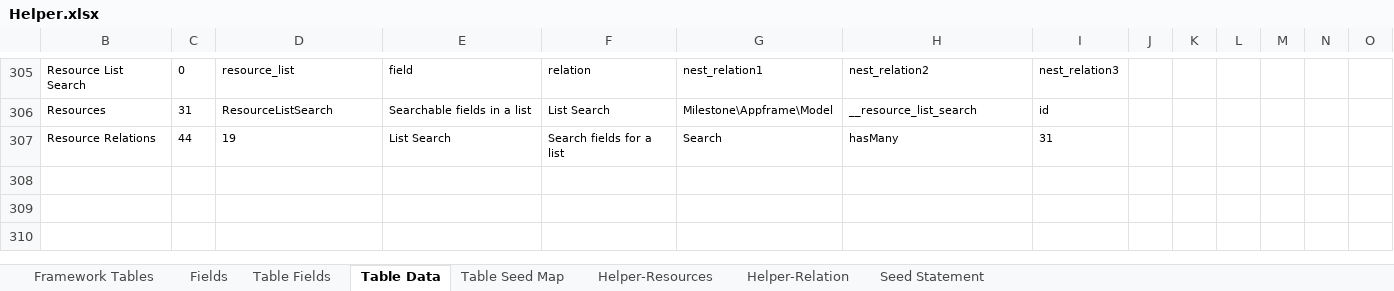
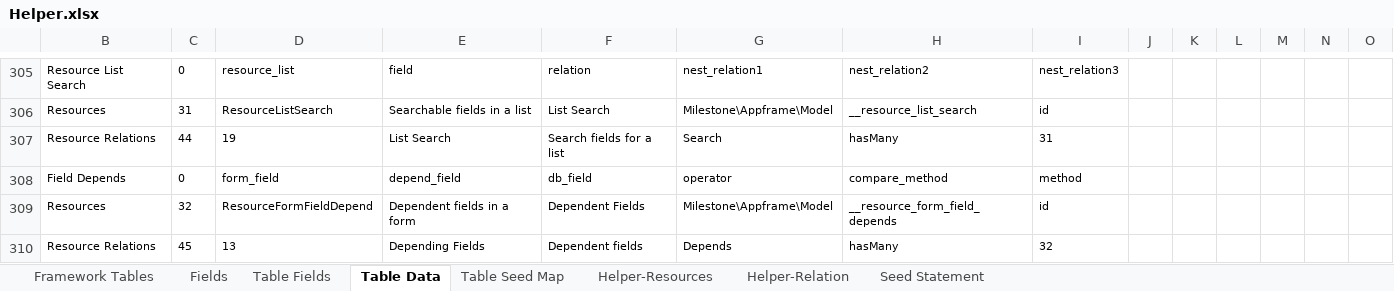
Before and after one commit to MilestoneInnovativeTechnologies/Appframe, an Excel workbook: Helper.xlsx, sheet Table Data, drawn as a sheet; only a part is shown, gaps mark what is left out; values as stored, in another font and other column widths than the file's, no borders; table styles not drawn; rows hold the shown columns only; the diff names each change by its address in the sheet, - before the commit and + after, or states it on an @@ line.

Commit message:
New Resource, ResourceFormFieldDepends, added and related

```diff
--- a/Helper.xlsx (sheet Table Data)
+++ b/Helper.xlsx (sheet Table Data)
+row 308: Field Depends | 0 | form_field | depend_field | db_field | operator | compare_method | method
+row 309: Resources | 32 | ResourceFormFieldDepend | Dependent fields in a form | Dependent Fields | Milestone\Appframe\Model | __resource_form_field_depends | id
+row 310: Resource Relations | 45 | 13 | Depending Fields | Dependent fields | Depends | hasMany | 32
```
Also changed, not shown: sheet Table Fields, sheet Fields, sheet Seed Statement, sheet Framework Tables, sheet Helper-Relation, sheet Helper-Resources, 1 more sheet, formulas that keep their value, hidden cells, 4 other files.
